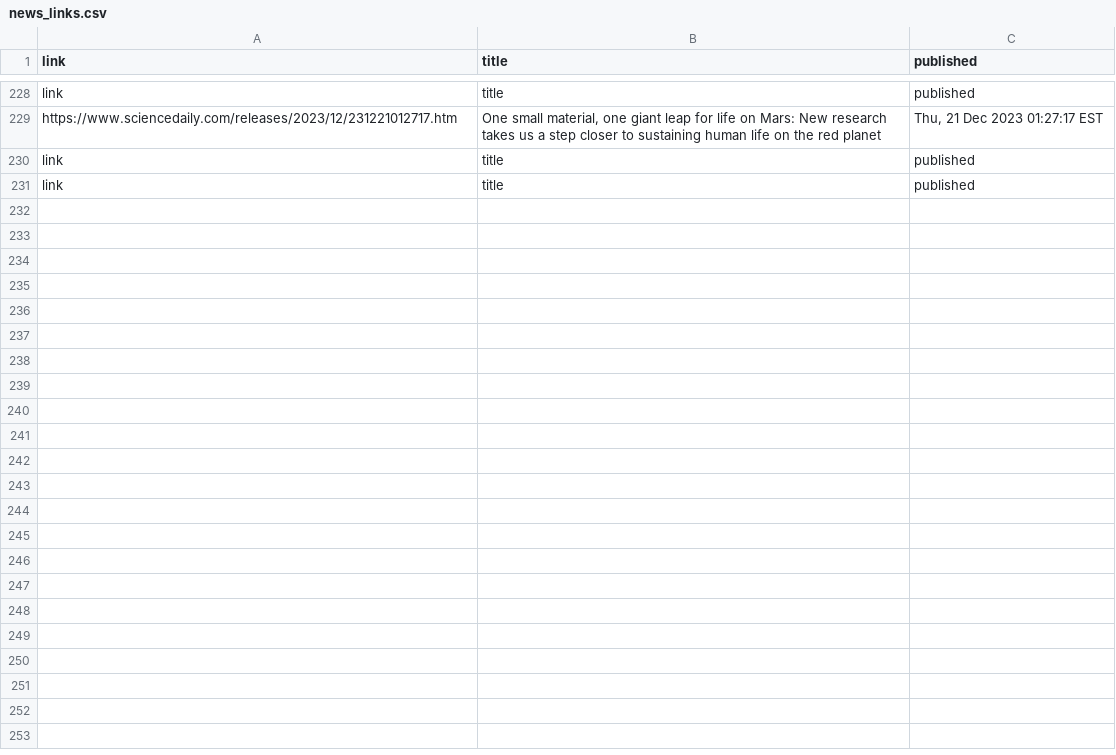
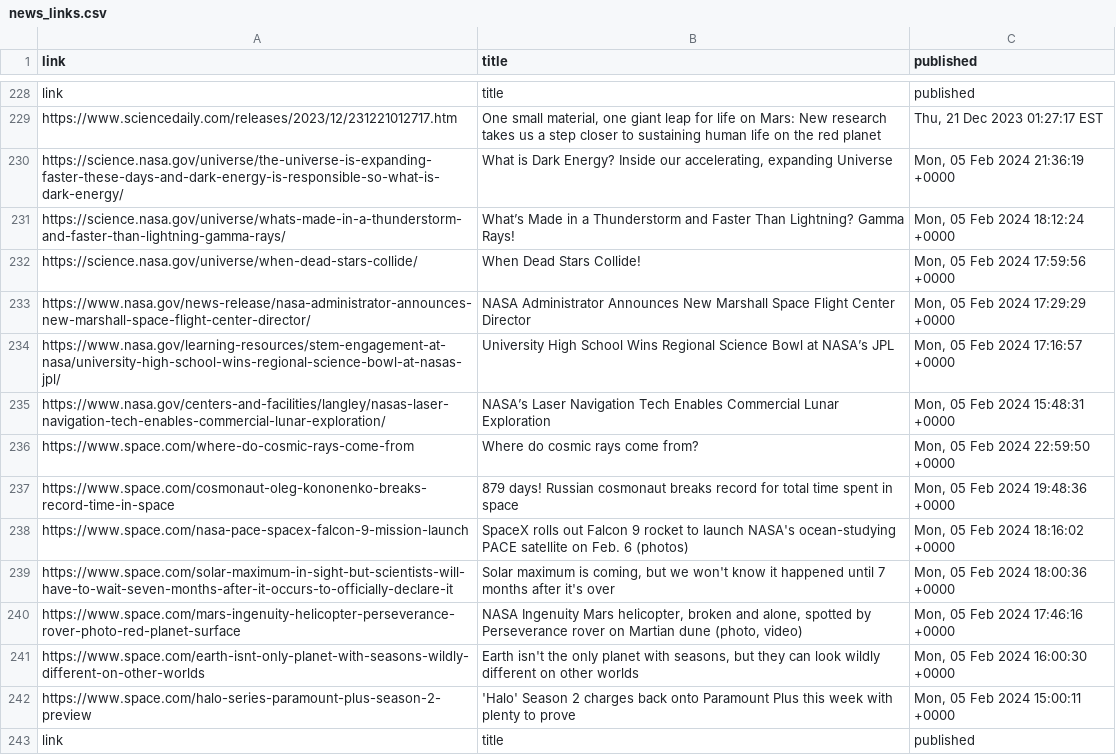
Before and after one commit to EsatAkkasoglu/AstroBot42, a CSV file: database/csv/news_links.csv, drawn as a sheet; only a part is shown, gaps mark what is left out; removed rows and columns are numbered as before the commit, all else as after; the diff names each change by its address in the sheet, - before the commit and + after, or states it on an @@ line.

```diff
--- a/database/csv/news_links.csv
+++ b/database/csv/news_links.csv
-row 230: link | title | published
+row 230: https://science.nasa.gov/universe/the-universe-is-expanding-faster-these-days-and-dark-energy-is-responsible-so-what-is-dark-energy/ | What is Dark Energy? Inside our accelerating, expanding Universe | Mon, 05 Feb 2024 21:36:19 +0000
+row 231: https://science.nasa.gov/universe/whats-made-in-a-thunderstorm-and-faster-than-lightning-gamma-rays/ | What’s Made in a Thunderstorm and Faster Than Lightning? Gamma Rays! | Mon, 05 Feb 2024 18:12:24 +0000
+row 232: https://science.nasa.gov/universe/when-dead-stars-collide/ | When Dead Stars Collide! | Mon, 05 Feb 2024 17:59:56 +0000
+row 233: https://www.nasa.gov/news-release/nasa-administrator-announces-new-marshall-space-flight-center-director/ | NASA Administrator Announces New Marshall Space Flight Center Director | Mon, 05 Feb 2024 17:29:29 +0000
+row 234: https://www.nasa.gov/learning-resources/stem-engagement-at-nasa/university-high-school-wins-regional-science-bowl-at-nasas-jpl/ | University High School Wins Regional Science Bowl at NASA’s JPL | Mon, 05 Feb 2024 17:16:57 +0000
+row 235: https://www.nasa.gov/centers-and-facilities/langley/nasas-laser-navigation-tech-enables-commercial-lunar-exploration/ | NASA’s Laser Navigation Tech Enables Commercial Lunar Exploration | Mon, 05 Feb 2024 15:48:31 +0000
+row 236: https://www.space.com/where-do-cosmic-rays-come-from | Where do cosmic rays come from? | Mon, 05 Feb 2024 22:59:50 +0000
+row 237: https://www.space.com/cosmonaut-oleg-kononenko-breaks-record-time-in-space | 879 days! Russian cosmonaut breaks record for total time spent in space | Mon, 05 Feb 2024 19:48:36 +0000
+row 238: https://www.space.com/nasa-pace-spacex-falcon-9-mission-launch | SpaceX rolls out Falcon 9 rocket to launch NASA's ocean-studying PACE satellite on Feb. 6 (photos) | Mon, 05 Feb 2024 18:16:02 +0000
+row 239: https://www.space.com/solar-maximum-in-sight-but-scientists-will-have-to-wait-seven-months-after-it-occurs-to-officially-declare-it | Solar maximum is coming, but we won't know it happened until 7 months after it's over | Mon, 05 Feb 2024 18:00:36 +0000
+row 240: https://www.space.com/mars-ingenuity-helicopter-perseverance-rover-photo-red-planet-surface | NASA Ingenuity Mars helicopter, broken and alone, spotted by Perseverance rover on Martian dune (photo, video) | Mon, 05 Feb 2024 17:46:16 +0000
+row 241: https://www.space.com/earth-isnt-only-planet-with-seasons-wildly-different-on-other-worlds | Earth isn't the only planet with seasons, but they can look wildly different on other worlds | Mon, 05 Feb 2024 16:00:30 +0000
+row 242: https://www.space.com/halo-series-paramount-plus-season-2-preview | 'Halo' Season 2 charges back onto Paramount Plus this week with plenty to prove | Mon, 05 Feb 2024 15:00:11 +0000
```
Also changed, not shown: database/csv/auto_news.csv, 3 other files.
